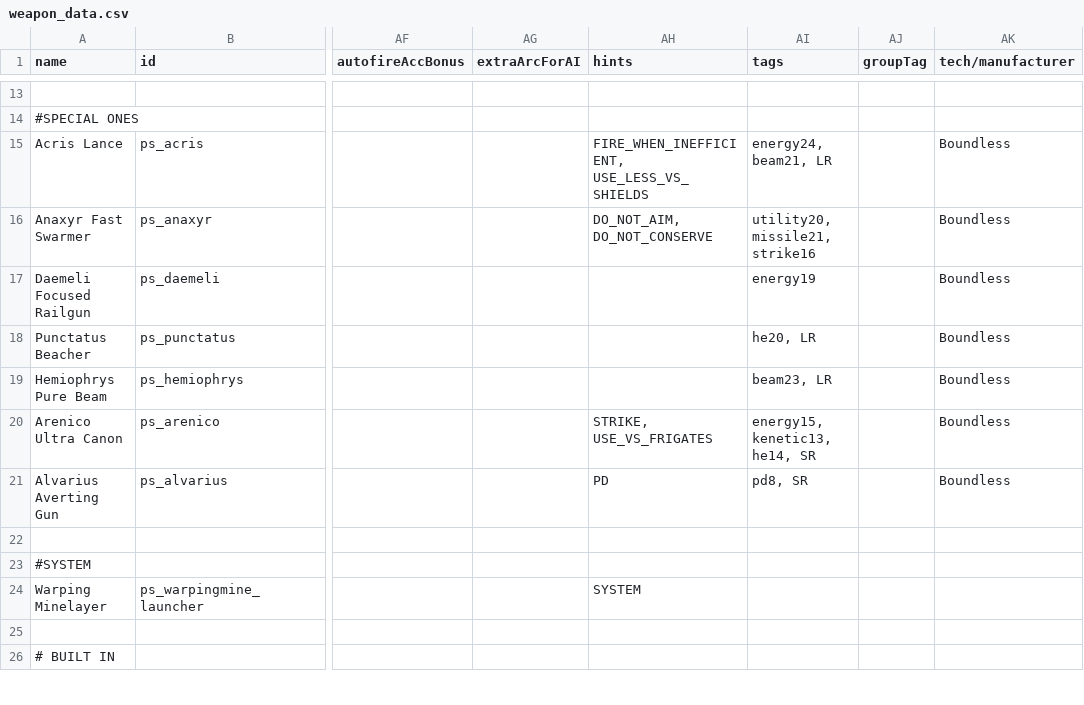
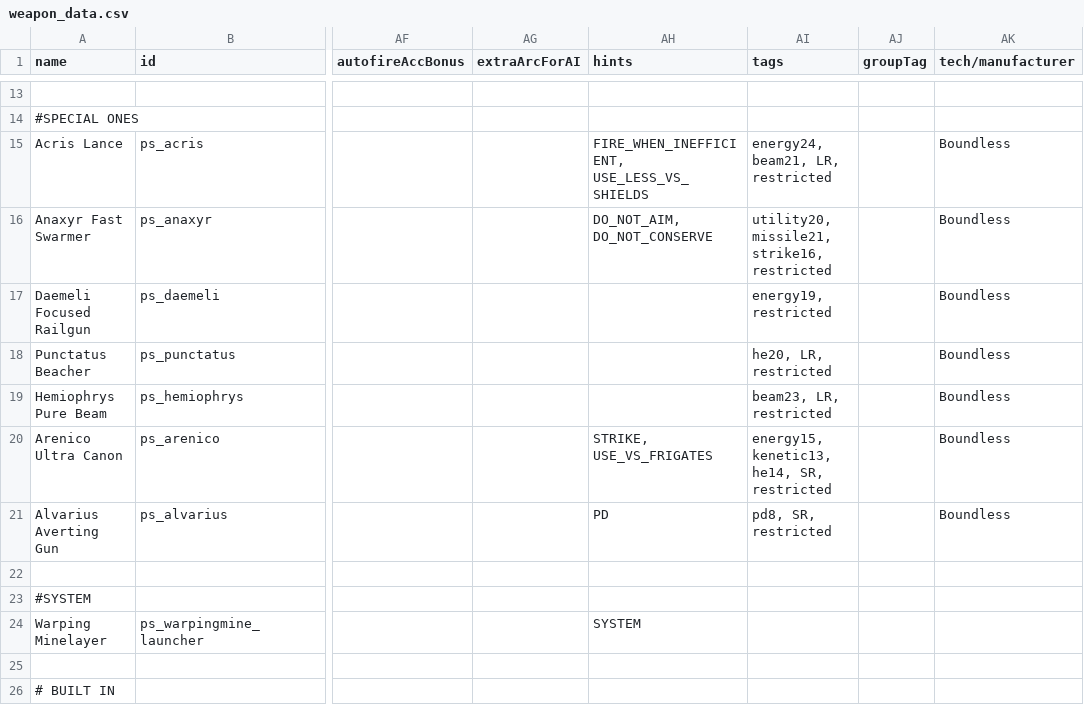
Before and after one commit to CosmicFishi/Project-Solace, a CSV file: data/weapons/weapon_data.csv, drawn as a sheet; only a part is shown, gaps mark what is left out; the diff names each change by its address in the sheet, - before the commit and + after, or states it on an @@ line.

Commit message:
Ops, forgot to add back restricted tag for weapons

```diff
--- a/data/weapons/weapon_data.csv
+++ b/data/weapons/weapon_data.csv
-AI15 (tags): energy24, beam21, LR
+AI15 (tags): energy24, beam21, LR, restricted
-AI16 (tags): utility20, missile21, strike16
+AI16 (tags): utility20, missile21, strike16, restricted
-AI17 (tags): energy19
+AI17 (tags): energy19, restricted
-AI18 (tags): he20, LR
+AI18 (tags): he20, LR, restricted
-AI19 (tags): beam23, LR
+AI19 (tags): beam23, LR, restricted
-AI20 (tags): energy15, kenetic13, he14, SR
+AI20 (tags): energy15, kenetic13, he14, SR, restricted
-AI21 (tags): pd8, SR
+AI21 (tags): pd8, SR, restricted
```
